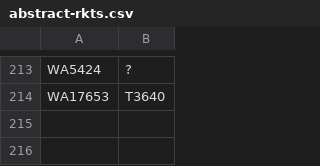
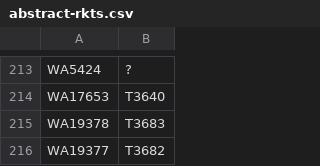
Before and after one commit to buda-base/rKTs-migration, a CSV file: abstract-rkts.csv, drawn as a sheet; only a part is shown, gaps mark what is left out.

Commit message:
do more grouping

```diff
--- a/abstract-rkts.csv
+++ b/abstract-rkts.csv
@@ -214 +214,3 @@ WA5424,?
 WA17653,T3640
+WA19378,T3683
+WA19377,T3682
```
